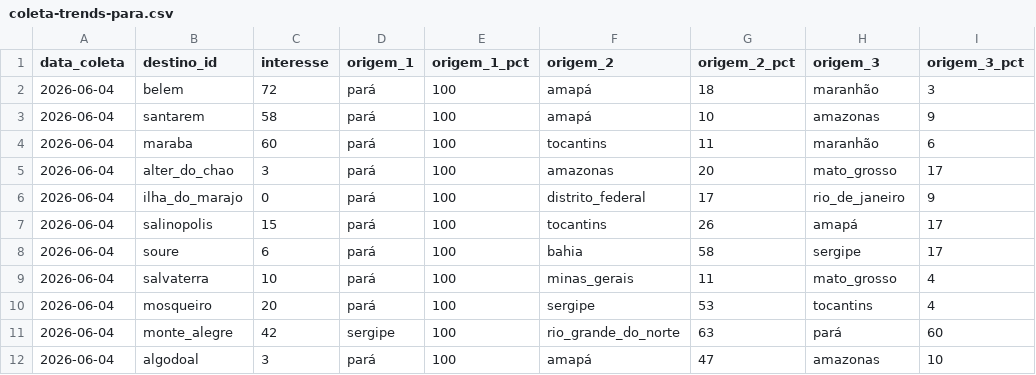
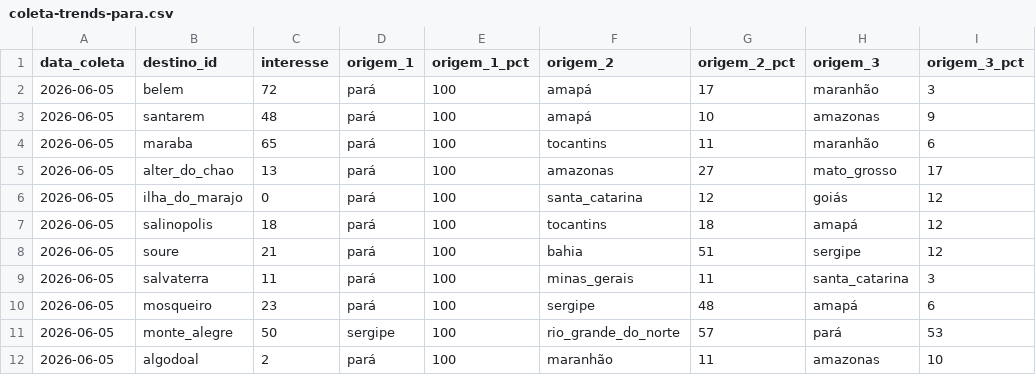
Before and after one commit to LIEZIOABR/pulse-amazonia, a CSV file: coleta-trends-para.csv, drawn as a sheet; only a part is shown; the diff covers the shown part only.

```diff
--- a/coleta-trends-para.csv
+++ b/coleta-trends-para.csv
@@ -1,12 +1,12 @@
 data_coleta,destino_id,interesse,origem_1,origem_1_pct,origem_2,origem_2_pct,origem_3,origem_3_pct
-2026-06-04,belem,72,pará,100,amapá,18,maranhão,3
-2026-06-04,santarem,58,pará,100,amapá,10,amazonas,9
-2026-06-04,maraba,60,pará,100,tocantins,11,maranhão,6
-2026-06-04,alter_do_chao,3,pará,100,amazonas,20,mato_grosso,17
-2026-06-04,ilha_do_marajo,0,pará,100,distrito_federal,17,rio_de_janeiro,9
-2026-06-04,salinopolis,15,pará,100,tocantins,26,amapá,17
-2026-06-04,soure,6,pará,100,bahia,58,sergipe,17
-2026-06-04,salvaterra,10,pará,100,minas_gerais,11,mato_grosso,4
-2026-06-04,mosqueiro,20,pará,100,sergipe,53,tocantins,4
-2026-06-04,monte_alegre,42,sergipe,100,rio_grande_do_norte,63,pará,60
-2026-06-04,algodoal,3,pará,100,amapá,47,amazonas,10
+2026-06-05,belem,72,pará,100,amapá,17,maranhão,3
+2026-06-05,santarem,48,pará,100,amapá,10,amazonas,9
+2026-06-05,maraba,65,pará,100,tocantins,11,maranhão,6
+2026-06-05,alter_do_chao,13,pará,100,amazonas,27,mato_grosso,17
+2026-06-05,ilha_do_marajo,0,pará,100,santa_catarina,12,goiás,12
+2026-06-05,salinopolis,18,pará,100,tocantins,18,amapá,12
+2026-06-05,soure,21,pará,100,bahia,51,sergipe,12
+2026-06-05,salvaterra,11,pará,100,minas_gerais,11,santa_catarina,3
+2026-06-05,mosqueiro,23,pará,100,sergipe,48,amapá,6
+2026-06-05,monte_alegre,50,sergipe,100,rio_grande_do_norte,57,pará,53
+2026-06-05,algodoal,2,pará,100,maranhão,11,amazonas,10
```
Also changed, not shown: 17 edited cells elsewhere in this file, coleta-concorrentes-nacionais.csv.
